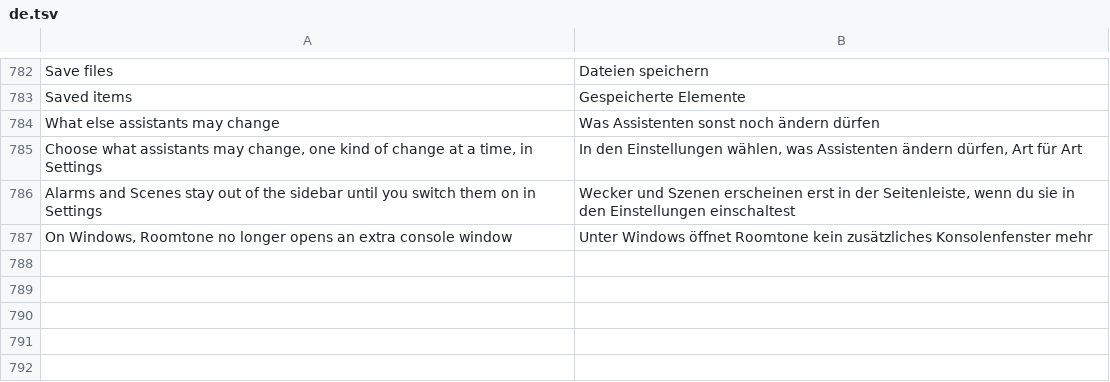
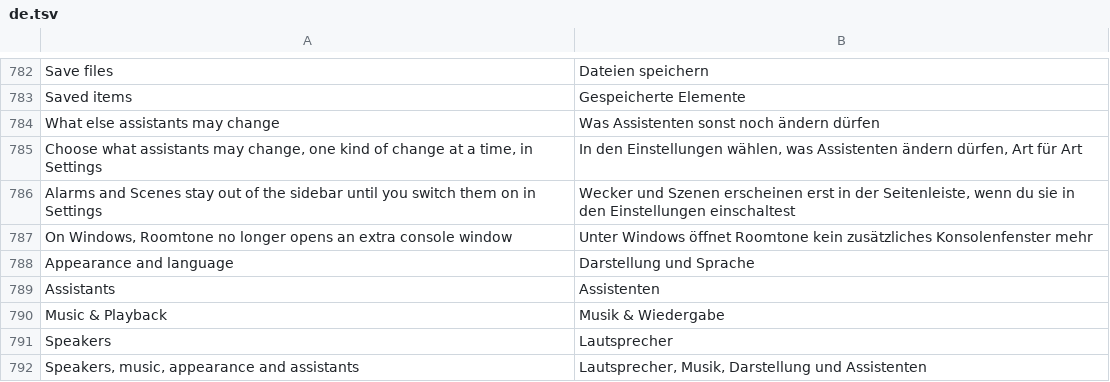
Before and after one commit to ChrispyGee/Roomtone, a TSV file: locales/de.tsv, drawn as a sheet; only a part is shown, gaps mark what is left out.

```diff
--- a/locales/de.tsv
+++ b/locales/de.tsv
@@ -787 +787,6 @@ Alarms and Scenes stay out of the sidebar until you switch them on in Settings	W
 On Windows, Roomtone no longer opens an extra console window	Unter Windows öffnet Roomtone kein zusätzliches Konsolenfenster mehr
+Appearance and language	Darstellung und Sprache
+Assistants	Assistenten
+Music & Playback	Musik & Wiedergabe
+Speakers	Lautsprecher
+Speakers, music, appearance and assistants	Lautsprecher, Musik, Darstellung und Assistenten
```
Also changed, not shown: locales/es.tsv, locales/fr.tsv, 8 other files.
